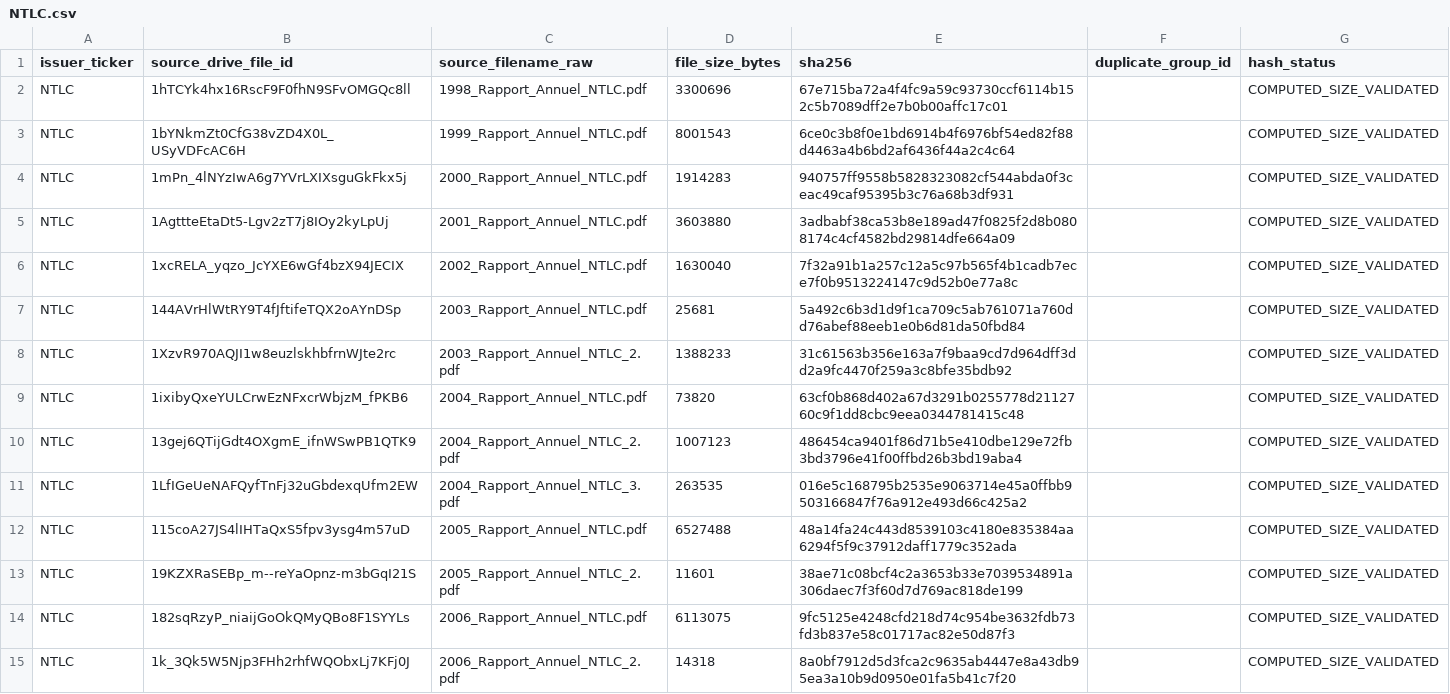
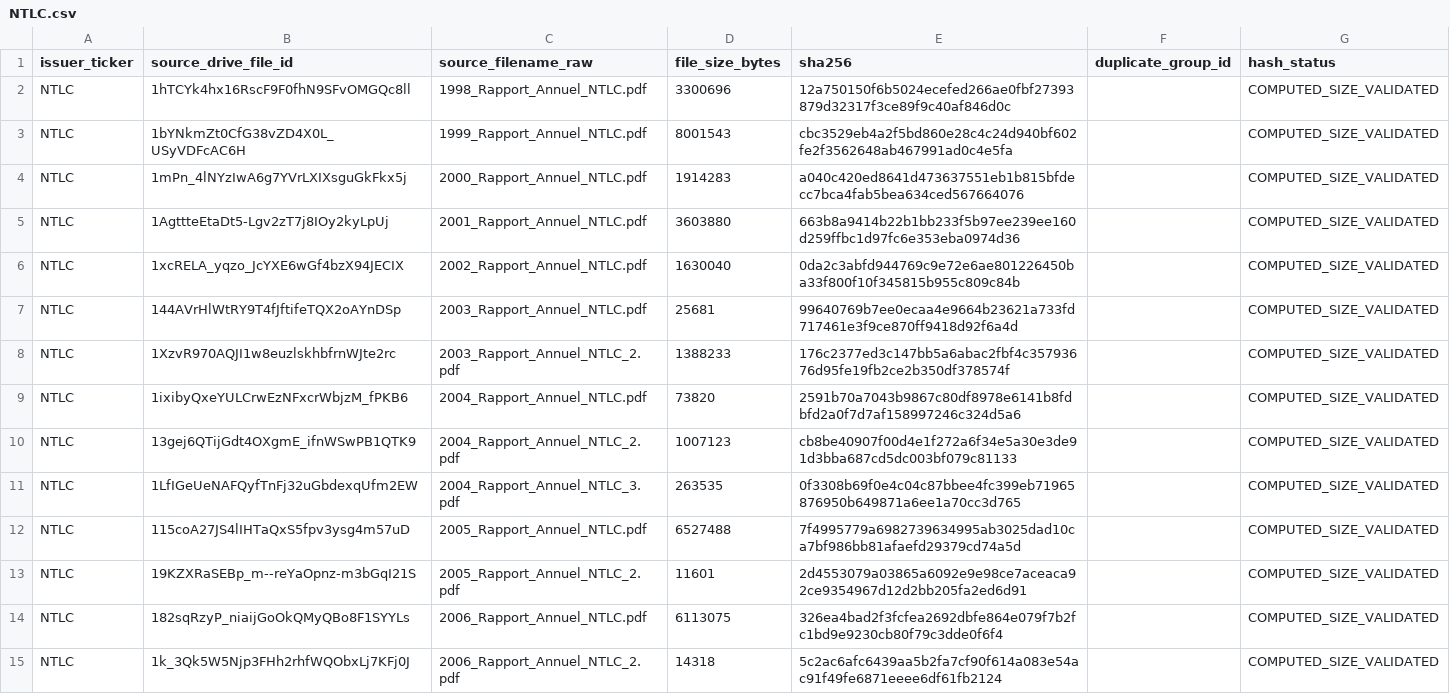
Before and after one commit to Patricked-code/financialdata, a CSV file: inventory/hashes/NTLC.csv, drawn as a sheet; only a part is shown; the diff covers the shown part only.

Commit message:
p1: correct NTLC registry exact bytes

```diff
--- a/inventory/hashes/NTLC.csv
+++ b/inventory/hashes/NTLC.csv
@@ -1,15 +1,15 @@
 issuer_ticker,source_drive_file_id,source_filename_raw,file_size_bytes,sha256,duplicate_group_id,hash_status
-NTLC,1hTCYk4hx16RscF9F0fhN9SFvOMGQc8ll,1998_Rapport_Annuel_NTLC.pdf,3300696,67e715ba72a4f4fc9a59c93730ccf6114b152c5b7089dff2e7b0b00affc17c01,,COMPUTED_SIZE_VALIDATED
-NTLC,1bYNkmZt0CfG38vZD4X0L_USyVDFcAC6H,1999_Rapport_Annuel_NTLC.pdf,8001543,6ce0c3b8f0e1bd6914b4f6976bf54ed82f88d4463a4b6bd2af6436f44a2c4c64,,COMPUTED_SIZE_VALIDATED
-NTLC,1mPn_4lNYzIwA6g7YVrLXIXsguGkFkx5j,2000_Rapport_Annuel_NTLC.pdf,1914283,940757ff9558b5828323082cf544abda0f3ceac49caf95395b3c76a68b3df931,,COMPUTED_SIZE_VALIDATED
-NTLC,1AgttteEtaDt5-Lgv2zT7j8IOy2kyLpUj,2001_Rapport_Annuel_NTLC.pdf,3603880,3adbabf38ca53b8e189ad47f0825f2d8b0808174c4cf4582bd29814dfe664a09,,COMPUTED_SIZE_VALIDATED
-NTLC,1xcRELA_yqzo_JcYXE6wGf4bzX94JECIX,2002_Rapport_Annuel_NTLC.pdf,1630040,7f32a91b1a257c12a5c97b565f4b1cadb7ece7f0b9513224147c9d52b0e77a8c,,COMPUTED_SIZE_VALIDATED
-NTLC,144AVrHlWtRY9T4fJftifeTQX2oAYnDSp,2003_Rapport_Annuel_NTLC.pdf,25681,5a492c6b3d1d9f1ca709c5ab761071a760dd76abef88eeb1e0b6d81da50fbd84,,COMPUTED_SIZE_VALIDATED
-NTLC,1XzvR970AQJI1w8euzlskhbfrnWJte2rc,2003_Rapport_Annuel_NTLC_2.pdf,1388233,31c61563b356e163a7f9baa9cd7d964dff3dd2a9fc4470f259a3c8bfe35bdb92,,COMPUTED_SIZE_VALIDATED
-NTLC,1ixibyQxeYULCrwEzNFxcrWbjzM_fPKB6,2004_Rapport_Annuel_NTLC.pdf,73820,63cf0b868d402a67d3291b0255778d2112760c9f1dd8cbc9eea0344781415c48,,COMPUTED_SIZE_VALIDATED
-NTLC,13gej6QTijGdt4OXgmE_ifnWSwPB1QTK9,2004_Rapport_Annuel_NTLC_2.pdf,1007123,486454ca9401f86d71b5e410dbe129e72fb3bd3796e41f00ffbd26b3bd19aba4,,COMPUTED_SIZE_VALIDATED
-NTLC,1LfIGeUeNAFQyfTnFj32uGbdexqUfm2EW,2004_Rapport_Annuel_NTLC_3.pdf,263535,016e5c168795b2535e9063714e45a0ffbb9503166847f76a912e493d66c425a2,,COMPUTED_SIZE_VALIDATED
-NTLC,115coA27JS4lIHTaQxS5fpv3ysg4m57uD,2005_Rapport_Annuel_NTLC.pdf,6527488,48a14fa24c443d8539103c4180e835384aa6294f5f9c37912daff1779c352ada,,COMPUTED_SIZE_VALIDATED
-NTLC,19KZXRaSEBp_m--reYaOpnz-m3bGqI21S,2005_Rapport_Annuel_NTLC_2.pdf,11601,38ae71c08bcf4c2a3653b33e7039534891a306daec7f3f60d7d769ac818de199,,COMPUTED_SIZE_VALIDATED
-NTLC,182sqRzyP_niaijGoOkQMyQBo8F1SYYLs,2006_Rapport_Annuel_NTLC.pdf,6113075,9fc5125e4248cfd218d74c954be3632fdb73fd3b837e58c01717ac82e50d87f3,,COMPUTED_SIZE_VALIDATED
-NTLC,1k_3Qk5W5Njp3FHh2rhfWQObxLj7KFj0J,2006_Rapport_Annuel_NTLC_2.pdf,14318,8a0bf7912d5d3fca2c9635ab4447e8a43db95ea3a10b9d0950e01fa5b41c7f20,,COMPUTED_SIZE_VALIDATED
+NTLC,1hTCYk4hx16RscF9F0fhN9SFvOMGQc8ll,1998_Rapport_Annuel_NTLC.pdf,3300696,12a750150f6b5024ecefed266ae0fbf27393879d32317f3ce89f9c40af846d0c,,COMPUTED_SIZE_VALIDATED
+NTLC,1bYNkmZt0CfG38vZD4X0L_USyVDFcAC6H,1999_Rapport_Annuel_NTLC.pdf,8001543,cbc3529eb4a2f5bd860e28c4c24d940bf602fe2f3562648ab467991ad0c4e5fa,,COMPUTED_SIZE_VALIDATED
+NTLC,1mPn_4lNYzIwA6g7YVrLXIXsguGkFkx5j,2000_Rapport_Annuel_NTLC.pdf,1914283,a040c420ed8641d473637551eb1b815bfdecc7bca4fab5bea634ced567664076,,COMPUTED_SIZE_VALIDATED
+NTLC,1AgttteEtaDt5-Lgv2zT7j8IOy2kyLpUj,2001_Rapport_Annuel_NTLC.pdf,3603880,663b8a9414b22b1bb233f5b97ee239ee160d259ffbc1d97fc6e353eba0974d36,,COMPUTED_SIZE_VALIDATED
+NTLC,1xcRELA_yqzo_JcYXE6wGf4bzX94JECIX,2002_Rapport_Annuel_NTLC.pdf,1630040,0da2c3abfd944769c9e72e6ae801226450ba33f800f10f345815b955c809c84b,,COMPUTED_SIZE_VALIDATED
+NTLC,144AVrHlWtRY9T4fJftifeTQX2oAYnDSp,2003_Rapport_Annuel_NTLC.pdf,25681,99640769b7ee0ecaa4e9664b23621a733fd717461e3f9ce870ff9418d92f6a4d,,COMPUTED_SIZE_VALIDATED
+NTLC,1XzvR970AQJI1w8euzlskhbfrnWJte2rc,2003_Rapport_Annuel_NTLC_2.pdf,1388233,176c2377ed3c147bb5a6abac2fbf4c35793676d95fe19fb2ce2b350df378574f,,COMPUTED_SIZE_VALIDATED
+NTLC,1ixibyQxeYULCrwEzNFxcrWbjzM_fPKB6,2004_Rapport_Annuel_NTLC.pdf,73820,2591b70a7043b9867c80df8978e6141b8fdbfd2a0f7d7af158997246c324d5a6,,COMPUTED_SIZE_VALIDATED
+NTLC,13gej6QTijGdt4OXgmE_ifnWSwPB1QTK9,2004_Rapport_Annuel_NTLC_2.pdf,1007123,cb8be40907f00d4e1f272a6f34e5a30e3de91d3bba687cd5dc003bf079c81133,,COMPUTED_SIZE_VALIDATED
+NTLC,1LfIGeUeNAFQyfTnFj32uGbdexqUfm2EW,2004_Rapport_Annuel_NTLC_3.pdf,263535,0f3308b69f0e4c04c87bbee4fc399eb71965876950b649871a6ee1a70cc3d765,,COMPUTED_SIZE_VALIDATED
+NTLC,115coA27JS4lIHTaQxS5fpv3ysg4m57uD,2005_Rapport_Annuel_NTLC.pdf,6527488,7f4995779a6982739634995ab3025dad10ca7bf986bb81afaefd29379cd74a5d,,COMPUTED_SIZE_VALIDATED
+NTLC,19KZXRaSEBp_m--reYaOpnz-m3bGqI21S,2005_Rapport_Annuel_NTLC_2.pdf,11601,2d4553079a03865a6092e9e98ce7aceaca92ce9354967d12d2bb205fa2ed6d91,,COMPUTED_SIZE_VALIDATED
+NTLC,182sqRzyP_niaijGoOkQMyQBo8F1SYYLs,2006_Rapport_Annuel_NTLC.pdf,6113075,326ea4bad2f3fcfea2692dbfe864e079f7b2fc1bd9e9230cb80f79c3dde0f6f4,,COMPUTED_SIZE_VALIDATED
+NTLC,1k_3Qk5W5Njp3FHh2rhfWQObxLj7KFj0J,2006_Rapport_Annuel_NTLC_2.pdf,14318,5c2ac6afc6439aa5b2fa7cf90f614a083e54ac91f49fe6871eeee6df61fb2124,,COMPUTED_SIZE_VALIDATED
```
Also changed, not shown: 71 edited cells elsewhere in this file.
